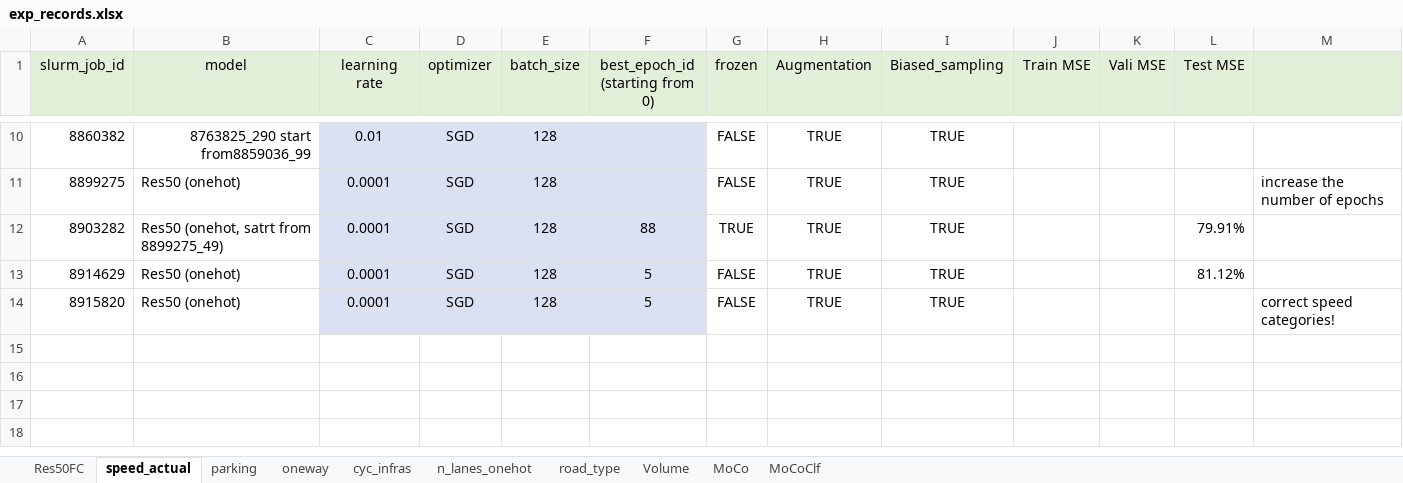
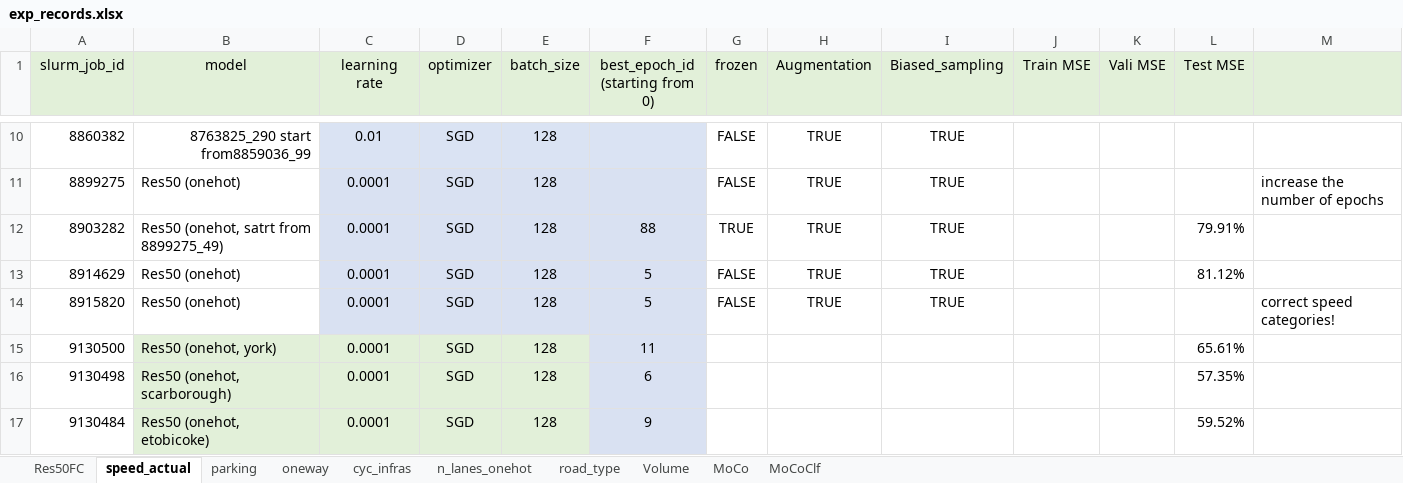
Before and after one commit to lin-bo/AutoLTS, an Excel workbook: res/exp_records.xlsx, sheet speed_actual, drawn as a sheet; only a part is shown, gaps mark what is left out; values as stored, in another font and other column widths than the file's, no borders; the diff names each change by its address in the sheet, - before the commit and + after, or states it on an @@ line.

```diff
--- a/res/exp_records.xlsx (sheet speed_actual)
+++ b/res/exp_records.xlsx (sheet speed_actual)
+row 15: 9130500 | Res50 (onehot, york) | 0.0001 | SGD | 128 | 11 |  |  |  |  |  | 65.61%
+row 16: 9130498 | Res50 (onehot, scarborough) | 0.0001 | SGD | 128 | 6 |  |  |  |  |  | 57.35%
+row 17: 9130484 | Res50 (onehot, etobicoke) | 0.0001 | SGD | 128 | 9 |  |  |  |  |  | 59.52%
```
Also changed, not shown: sheet MoCo, sheet Volume, sheet road_type, sheet cyc_infras, 2 other files.
